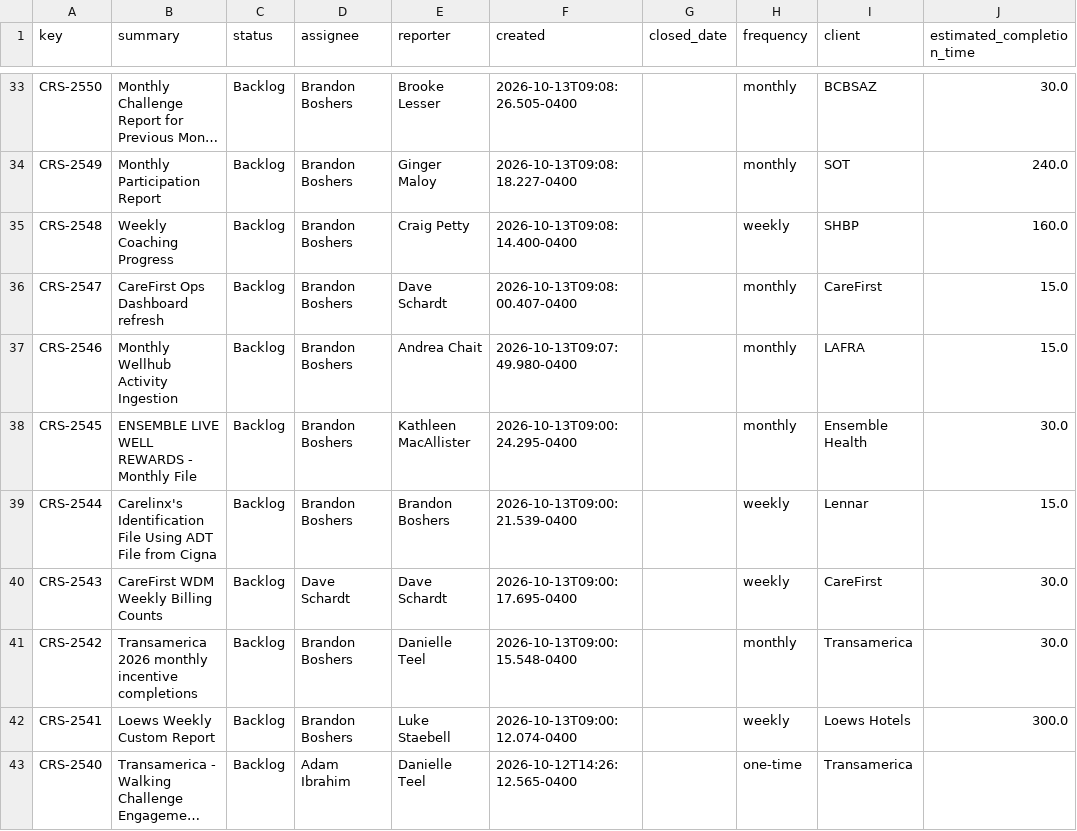
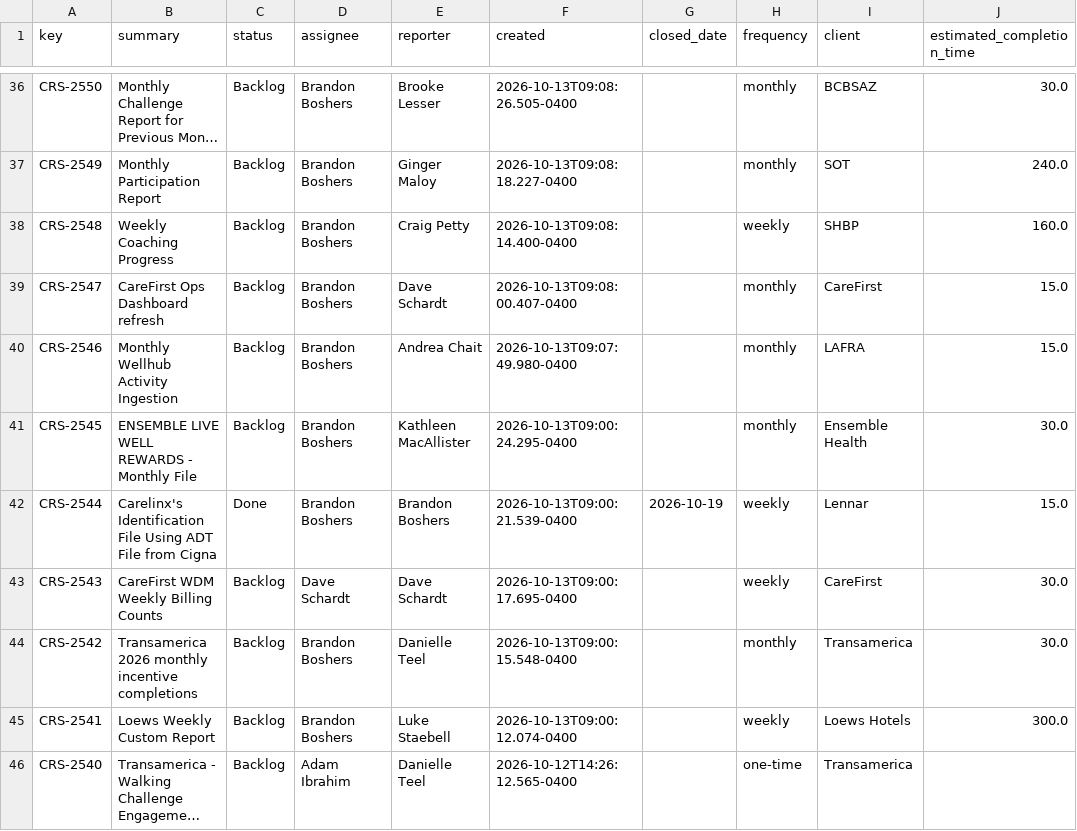
Before and after one commit to brandonboshers/crs-jira-dashboard, a CSV file: data/crs_jira_export.csv, drawn as a sheet; only a part is shown, gaps mark what is left out; long unchanged cells end in …; addresses are those after the commit; the diff covers the shown part only; the diff names each change by its address in the sheet, - before the commit and + after, or states it on an @@ line.

Commit message:
Sync dashboard from source

```diff
--- a/data/crs_jira_export.csv
+++ b/data/crs_jira_export.csv
-C42 (status): Backlog
+C42 (status): Done
-G42 (closed_date): (empty)
+G42 (closed_date): 2026-10-19
```
Also changed, not shown: 3 added rows and 6 edited cells elsewhere in this file.
